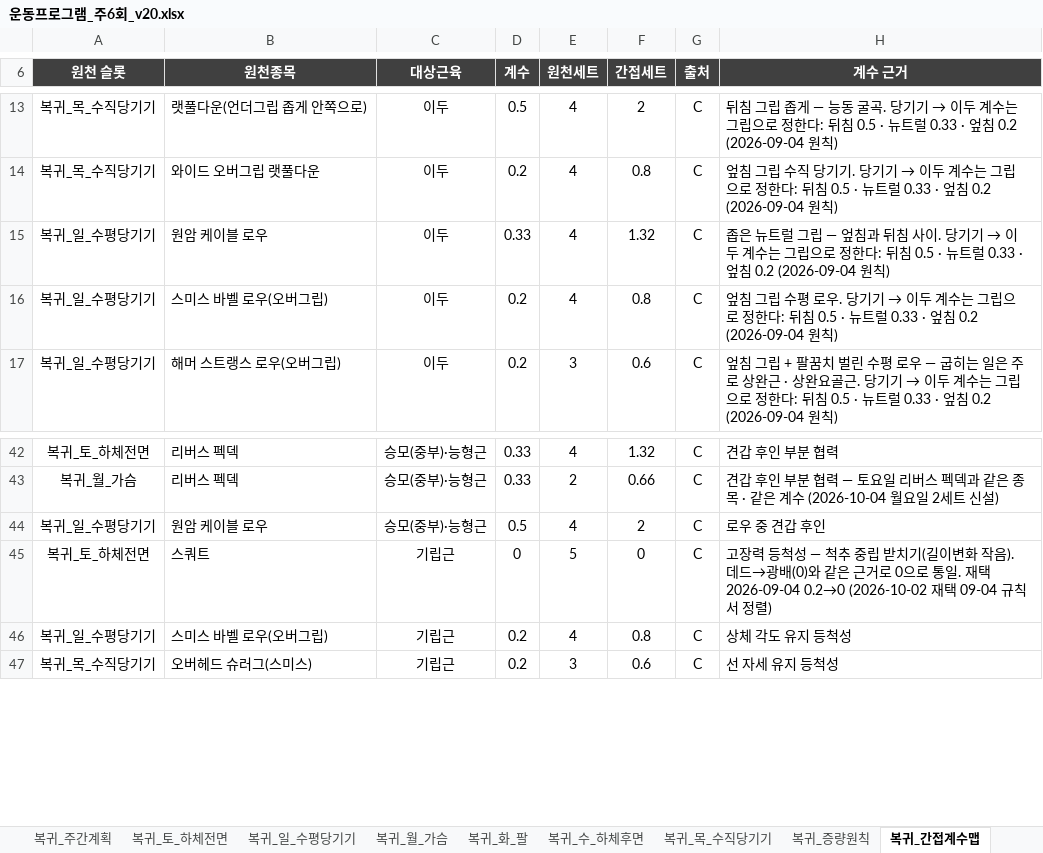
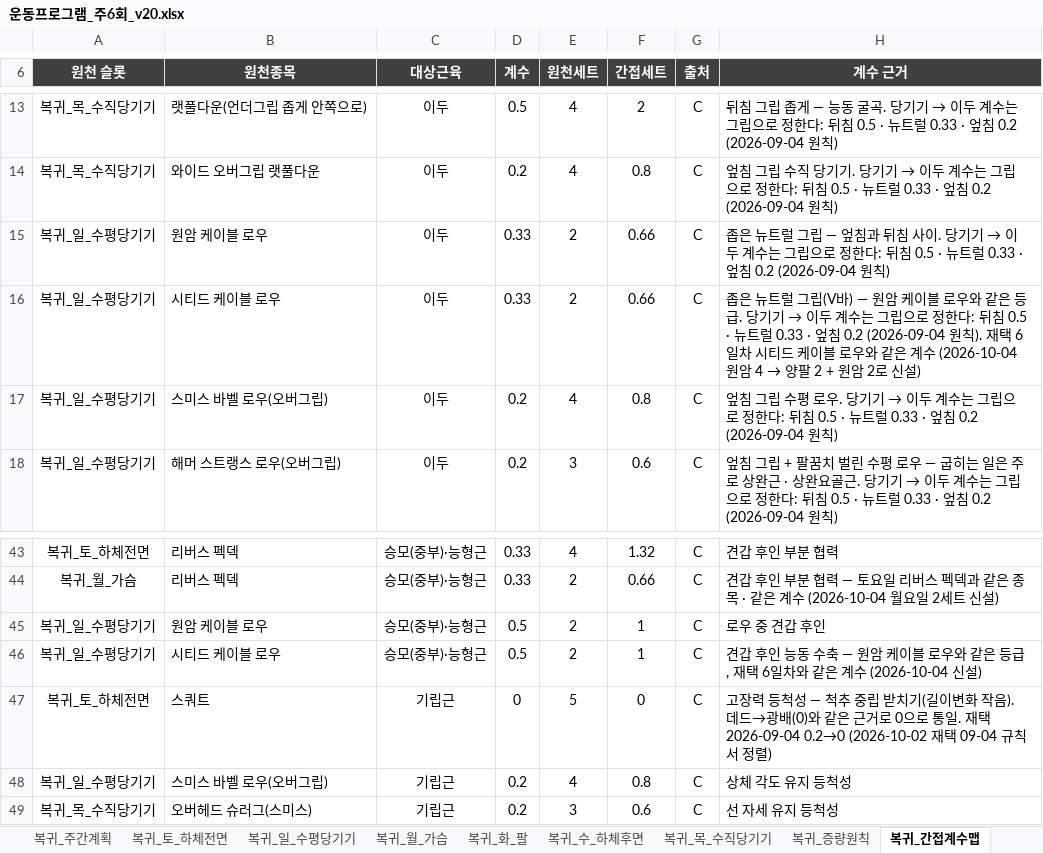
Before and after one commit to ktmffl-max/health1234, an Excel workbook: 운동프로그램_주6회_v20.xlsx, sheet 복귀_간접계수맵, drawn as a sheet; only a part is shown, gaps mark what is left out; values as stored, in another font and other column widths than the file's, no borders; addresses are those after the commit; the diff names each change by its address in the sheet, - before the commit and + after, or states it on an @@ line.

```diff
--- a/운동프로그램_주6회_v20.xlsx (sheet 복귀_간접계수맵)
+++ b/운동프로그램_주6회_v20.xlsx (sheet 복귀_간접계수맵)
-E15 (원천세트): 4
+E15 (원천세트): 2
-F15 (간접세트): 1.32
+F15 (간접세트): 0.66
+row 16: 복귀_일_수평당기기 | 시티드 케이블 로우 | 이두 | 0.33 | 2 | 0.66 | C | 좁은 뉴트럴 그립(V바) — 원암 케이블 로우와 같은 등급. 당기기 → 이두 계수는 그립으로 정한다: 뒤침 0.5 · 뉴트럴 0.33 · 엎침 0.2 (2026-09-04 원칙). 재택 6일차 시티드 케이블 로우와 같은 계수 (2026-10-04 원암 4 → 양팔 2 + 원암 2로 신설)
-E45 (원천세트): 4
+E45 (원천세트): 2
-F45 (간접세트): 2
+F45 (간접세트): 1
+row 46: 복귀_일_수평당기기 | 시티드 케이블 로우 | 승모(중부)·능형근 | 0.5 | 2 | 1 | C | 견갑 후인 능동 수축 — 원암 케이블 로우와 같은 등급, 재택 6일차와 같은 계수 (2026-10-04 신설)
```
Also changed, not shown: sheet 복귀_일_수평당기기, sheet 복귀_주간계획, sheet 복귀_세트검산, formulas that keep their value, 2 other files.
